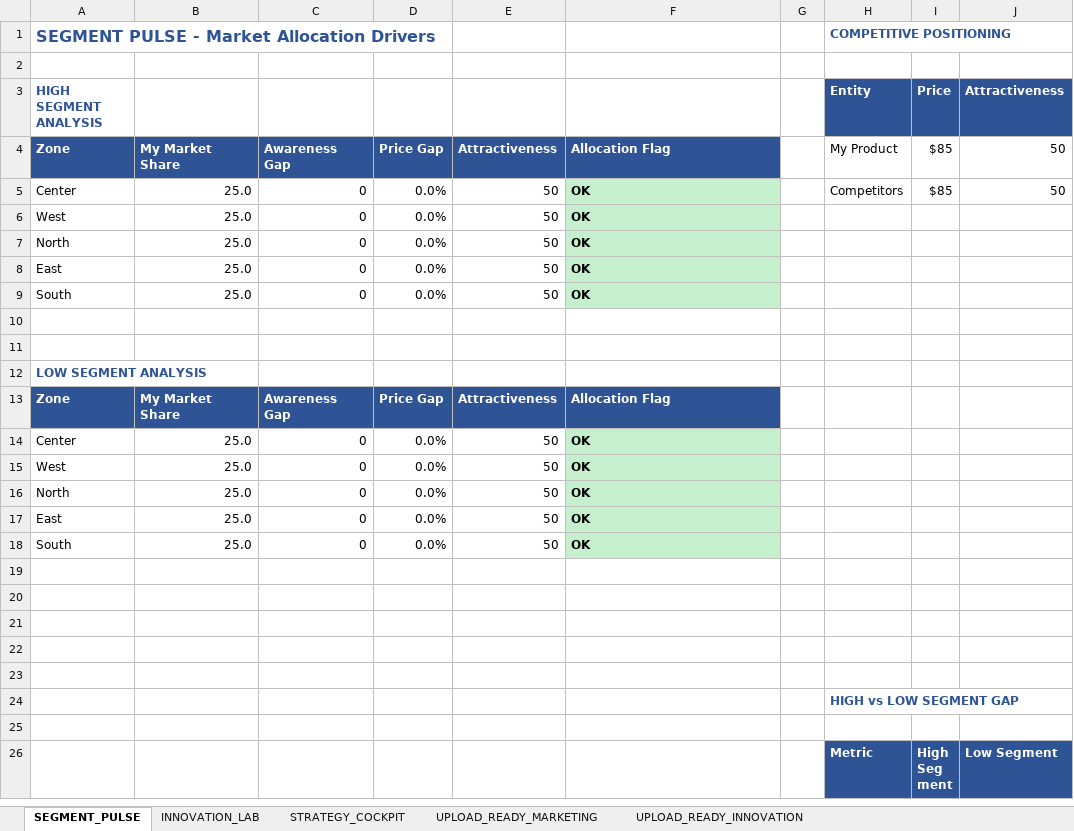
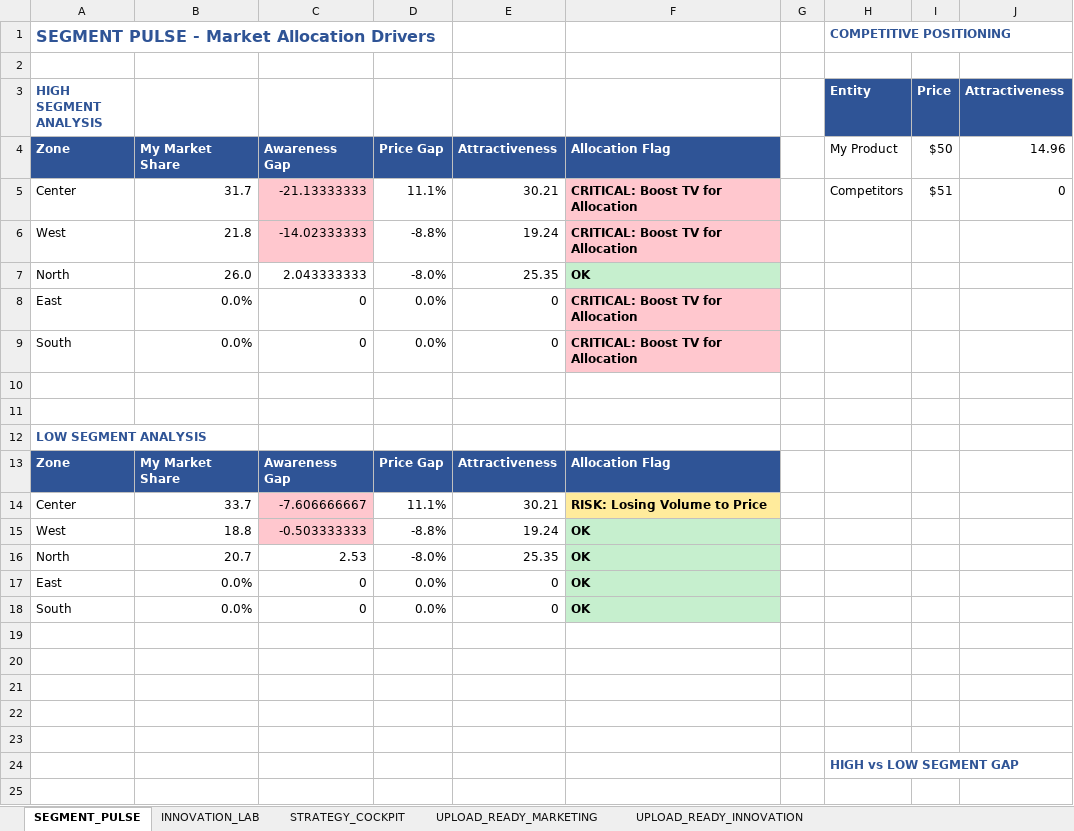
Before and after one commit to harellich12/exsim_dashboard, an Excel workbook: CMO Dashboard/CMO_Dashboard_Complete.xlsx, sheet SEGMENT_PULSE, drawn as a sheet; only a part is shown; the shorter side is filled out with more unchanged rows; values as stored, in another font and other column widths than the file's, no borders; charts and pictures and conditional formats not drawn; removed rows and columns are numbered as before the commit, all else as after; the diff covers the shown part only; the diff names each change by its address in the sheet, - before the commit and + after, or states it on an @@ line.

```diff
--- a/CMO Dashboard/CMO_Dashboard_Complete.xlsx (sheet SEGMENT_PULSE)
+++ b/CMO Dashboard/CMO_Dashboard_Complete.xlsx (sheet SEGMENT_PULSE)
-I4 (Price): $85
+I4 (Price): $50
-J4 (Attractiveness): 50
+J4 (Attractiveness): 14.96
-row 5: Center | 25.0 | 0 | 0.0% | 50 | OK |  | Competitors | $85 | 50
-row 6: West | 25.0 | 0 | 0.0% | 50 | OK
+row 5: Center | 31.7 | -21.13333333 | 11.1% | 30.21 | CRITICAL: Boost TV for Allocation |  | Competitors | $51 | 0
+row 6: West | 21.8 | -14.02333333 | -8.8% | 19.24 | CRITICAL: Boost TV for Allocation
-B7: 25.0
+B7: 26.0
-C7: 0
+C7: 2.043333333
-D7: 0.0%
+D7: -8.0%
-E7: 50
+E7: 25.35
-B8:B9: 25.0
+B8:B9: 0.0%
-E8:E9: 50
+E8:E9: 0
-F8:F9: OK
+F8:F9: CRITICAL: Boost TV for Allocation
-F8:F9 fill: #C6EFCE
+F8:F9 fill: #FFC7CE
-row 14: Center | 25.0 | 0 | 0.0% | 50 | OK
+row 14: Center | 33.7 | -7.606666667 | 11.1% | 30.21 | RISK: Losing Volume to Price
-B15: 25.0
+B15: 18.8
-C15: 0
+C15: -0.503333333
-C15 fill: none
+C15 fill: #FFC7CE
-D15: 0.0%
+D15: -8.8%
-E15: 50
+E15: 19.24
-B16: 25.0
+B16: 20.7
-C16: 0
+C16: 2.53
-D16: 0.0%
+D16: -8.0%
-E16: 50
+E16: 25.35
-B17:B18: 25.0
+B17:B18: 0.0%
-E17:E18: 50
+E17:E18: 0
```
Also changed, not shown: 3 added rows and 3 removed rows elsewhere in this sheet, sheet STRATEGY_COCKPIT, CMO Dashboard/data/Marketing Decisions.xlsx, CMO Dashboard/data/Marketing Innovation Decisions.xlsx, 17 other files.
